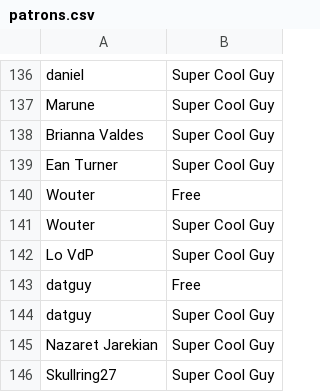
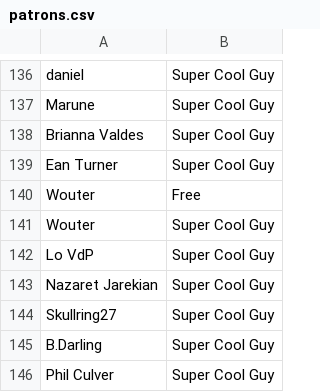
Before and after one commit to bobwulff/patreonscroll, a CSV file: patrons.csv, drawn as a sheet; only a part is shown, gaps mark what is left out; the shorter side is filled out with more unchanged rows; the diff names each change by its address in the sheet, - before the commit and + after, or states it on an @@ line.

```diff
--- a/patrons.csv
+++ b/patrons.csv
-row 143: datguy | Free
-row 144: datguy | Super Cool Guy
```
